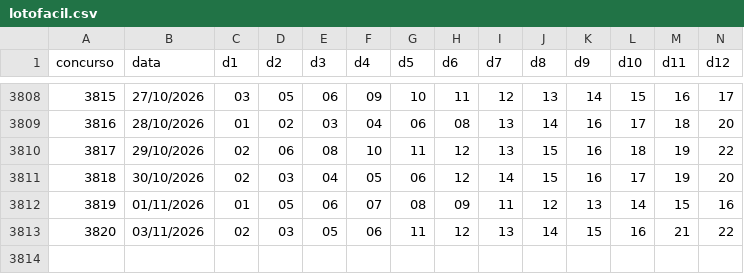
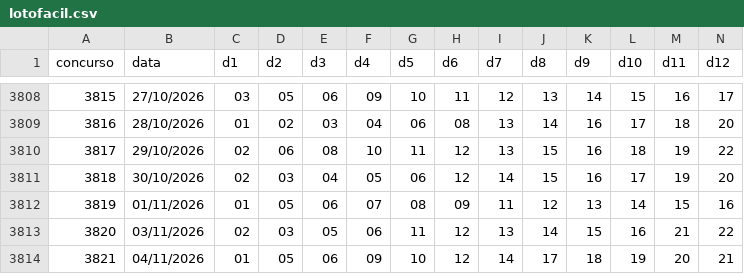
Before and after one commit to paulovicenteferreira56-collab/lotofacil-data, a CSV file: data/lotofacil.csv, drawn as a sheet; only a part is shown, gaps mark what is left out; rows hold the shown columns only; the diff names each change by its address in the sheet, - before the commit and + after, or states it on an @@ line.

```diff
--- a/data/lotofacil.csv
+++ b/data/lotofacil.csv
+row 3814: 3821 | 04/11/2026 | 01 | 05 | 06 | 09 | 10 | 12 | 14 | 17 | 18 | 19 | 20 | 21
```
